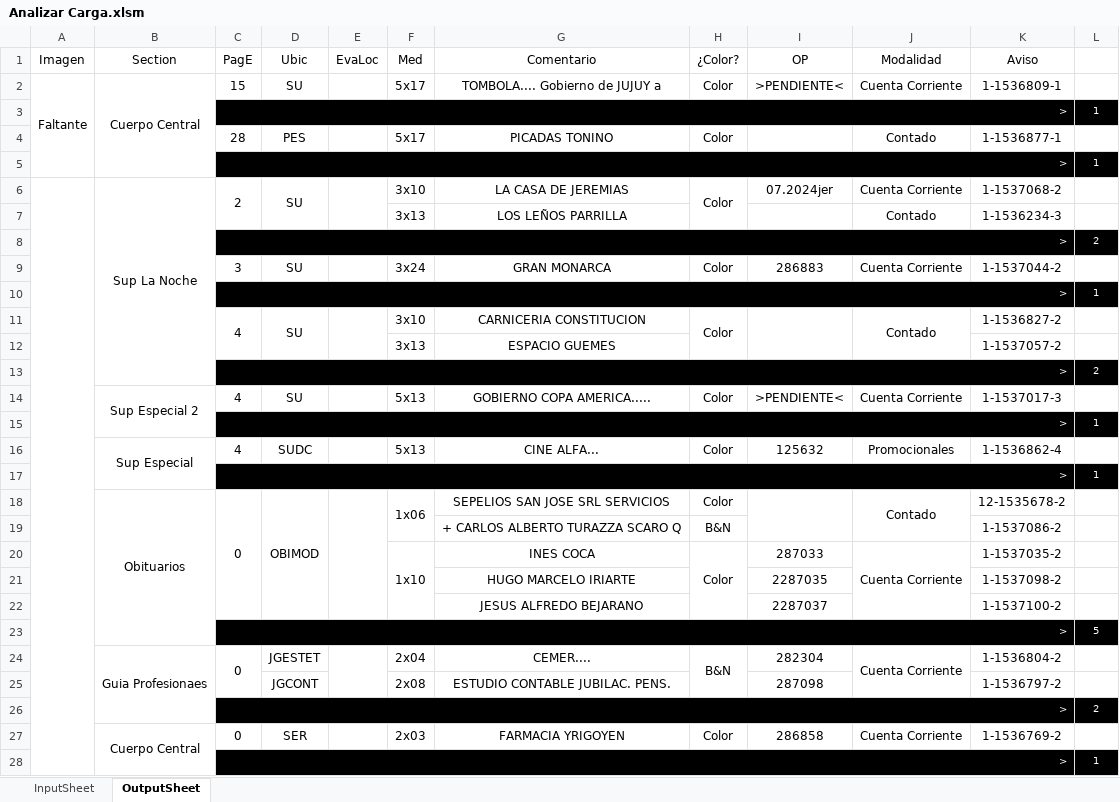
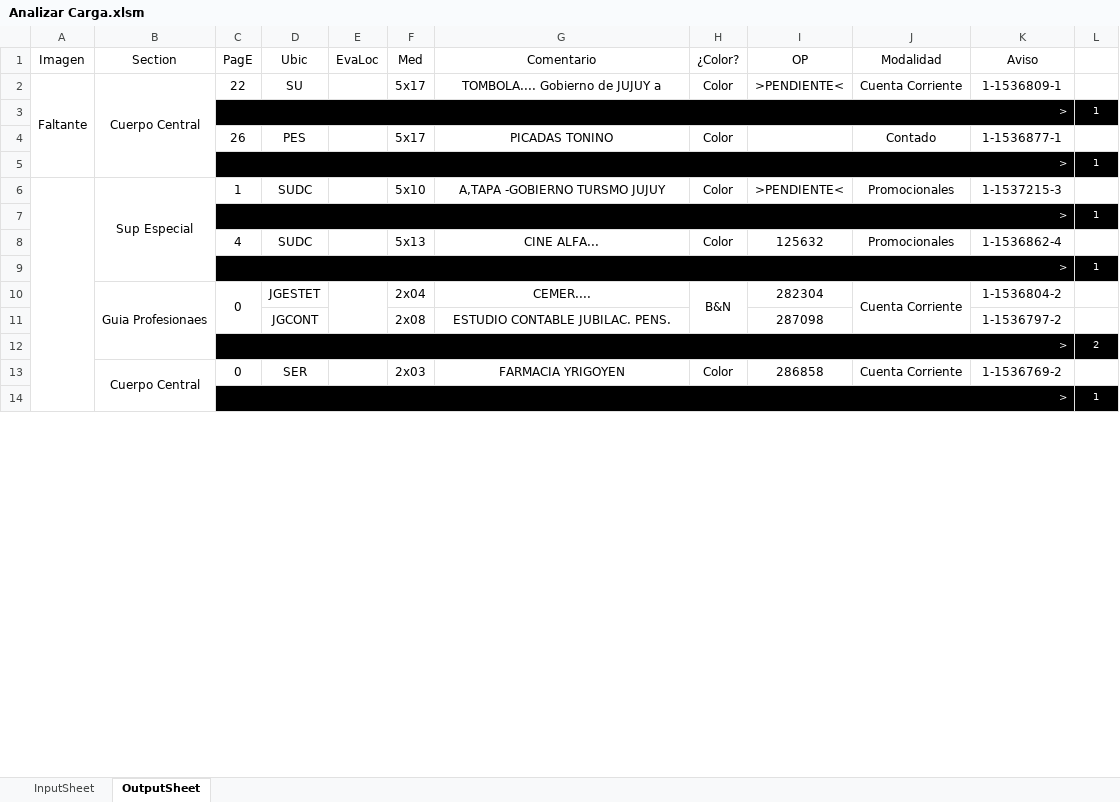
Before and after one commit to zherar7ordoya/XLS, an Excel workbook: Analizar Carga.xlsm, sheet OutputSheet, drawn as a sheet; only a part is shown; values as stored, in another font and other column widths than the file's, no borders; conditional formats not drawn; removed rows and columns are numbered as before the commit, all else as after; the diff covers the shown part only; the diff names each change by its address in the sheet, - before the commit and + after, or states it on an @@ line.

Commit message:
Update Analizar Carga.xlsm

```diff
--- a/Analizar Carga.xlsm (sheet OutputSheet)
+++ b/Analizar Carga.xlsm (sheet OutputSheet)
-C2 (PagE): 15
+C2 (PagE): 22
-C4 (PagE): 28
+C4 (PagE): 26
-row 6:  | Sup La Noche | 2 | SU |  | 3x10 | LA CASA DE JEREMIAS | Color | 07.2024jer | Cuenta Corriente | 1-1537068-2 | 1
-row 7:  |  |  |  |  | 3x13 | LOS LEÑOS PARRILLA |  |  | Contado | 1-1536234-3 | 1
@@ row 8 moved to row 46: > @@
-row 9:  |  | 3 | SU |  | 3x24 | GRAN MONARCA | Color | 286883 | Cuenta Corriente | 1-1537044-2 | 1
+row 6:  | Sup Especial | 1 | SUDC |  | 5x10 | A,TAPA -GOBIERNO TURSMO JUJUY | Color | >PENDIENTE< | Promocionales | 1-1537215-3 | 1
-row 11:  |  | 4 | SU |  | 3x10 | CARNICERIA CONSTITUCION | Color |  | Contado | 1-1536827-2 | 1
-row 12:  |  |  |  |  | 3x13 | ESPACIO GUEMES |  |  |  | 1-1537057-2 | 1
@@ row 13 moved to row 49: > @@
-row 14:  | Sup Especial 2 | 4 | SU |  | 5x13 | GOBIERNO COPA AMERICA..... | Color | >PENDIENTE< | Cuenta Corriente | 1-1537017-3 | 1
+row 8:  |  | 4 | SUDC |  | 5x13 | CINE ALFA... | Color | 125632 | Promocionales | 1-1536862-4 | 1
-row 16:  | Sup Especial | 4 | SUDC |  | 5x13 | CINE ALFA... | Color | 125632 | Promocionales | 1-1536862-4 | 1
@@ row 17 moved to row 20: > @@
-row 18:  | Obituarios | 0 | OBIMOD |  | 1x06 | SEPELIOS SAN JOSE SRL SERVICIOS | Color |  | Contado | 12-1535678-2 | 1
-row 19:  |  |  |  |  |  | + CARLOS ALBERTO TURAZZA SCARO Q | B&N |  |  | 1-1537086-2 | 1
-row 20:  |  |  |  |  | 1x10 | INES COCA | Color | 287033 | Cuenta Corriente | 1-1537035-2 | 1
-row 21:  |  |  |  |  |  | HUGO MARCELO IRIARTE |  | 2287035 |  | 1-1537098-2 | 1
-row 22:  |  |  |  |  |  | JESUS ALFREDO BEJARANO |  | 2287037 |  | 1-1537100-2 | 1
-row 23:  |  | > |  |  |  |  |  |  |  |  | 5
-B27:B62 merged
+B13:B46 merged
```
Also changed, not shown: 12 added rows, 18 removed rows, 19 edited cells and merged cells elsewhere in this sheet, hidden cells.
